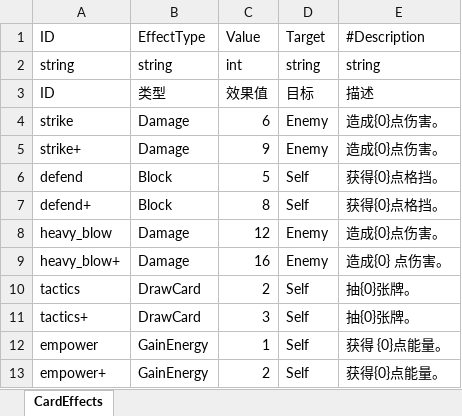
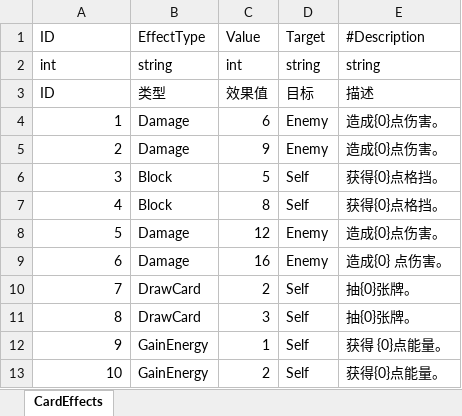
Before and after one commit to koto233/Unity-Roguelike-Deckbuilder, an Excel workbook: Roguelike-Deckbuilder/Assets/Config/Excel/CardEffects.xlsx, sheet CardEffects, drawn as a sheet; values as stored, in another font and other column widths than the file's, no borders; the diff names each change by its address in the sheet, - before the commit and + after, or states it on an @@ line.

Commit message:
feat(Character): 重构敌人数据结构并添加AI系统
- 将EnemyData构造函数改为使用EnemyConfig配置对象
- 添加EnemyConfig属性和CurrentIntent、Patterns属性
- 新增EnemyIntent枚举定义敌人行为意图
- 创建EnemyAIPattern类定义AI模式配置
- 实现DetermineIntent和ExecuteIntent方法框架
- 在战斗初始化中使用配置对象创建敌人实例
- 添加敌人的JSON配置文件加载支持
refactor(config): 将配置文件从脚本目录移动到独立配置文件夹

- 将CardConfig.cs和CardEffectsConfig.cs从Scripts/Card移动到Config/CS目录
- 新增EnemyConfig.cs配置类，定义敌人配置结构
- 更新Excel转JSON工具生成的配置文件路径
- 添加相应的.meta文件以确保Unity项目正常识别
feat(Config): 修改配置表索引类型为整型

将配置表的键类型从string改为int，包括ConfigService、DictConfigTable、
IConfigTable等核心组件的修改，并移除了IConfig接口中的ID属性。

BREAKING CHANGE: 配置表查询方法现在使用int类型的id参数
而不是string类型

```diff
--- a/Roguelike-Deckbuilder/Assets/Config/Excel/CardEffects.xlsx (sheet CardEffects)
+++ b/Roguelike-Deckbuilder/Assets/Config/Excel/CardEffects.xlsx (sheet CardEffects)
-A2 (ID): string
+A2 (ID): int
-A4 (ID): strike
+A4 (ID): 1
-A5 (ID): strike+
+A5 (ID): 2
-A6 (ID): defend
+A6 (ID): 3
-A7 (ID): defend+
+A7 (ID): 4
-A8 (ID): heavy_blow
+A8 (ID): 5
-A9 (ID): heavy_blow+
+A9 (ID): 6
-A10 (ID): tactics
+A10 (ID): 7
-A11 (ID): tactics+
+A11 (ID): 8
-A12 (ID): empower
+A12 (ID): 9
-A13 (ID): empower+
+A13 (ID): 10
```
Also changed, not shown: Roguelike-Deckbuilder/Assets/Config/Excel/CardConfig.xlsx, 38 other files.
